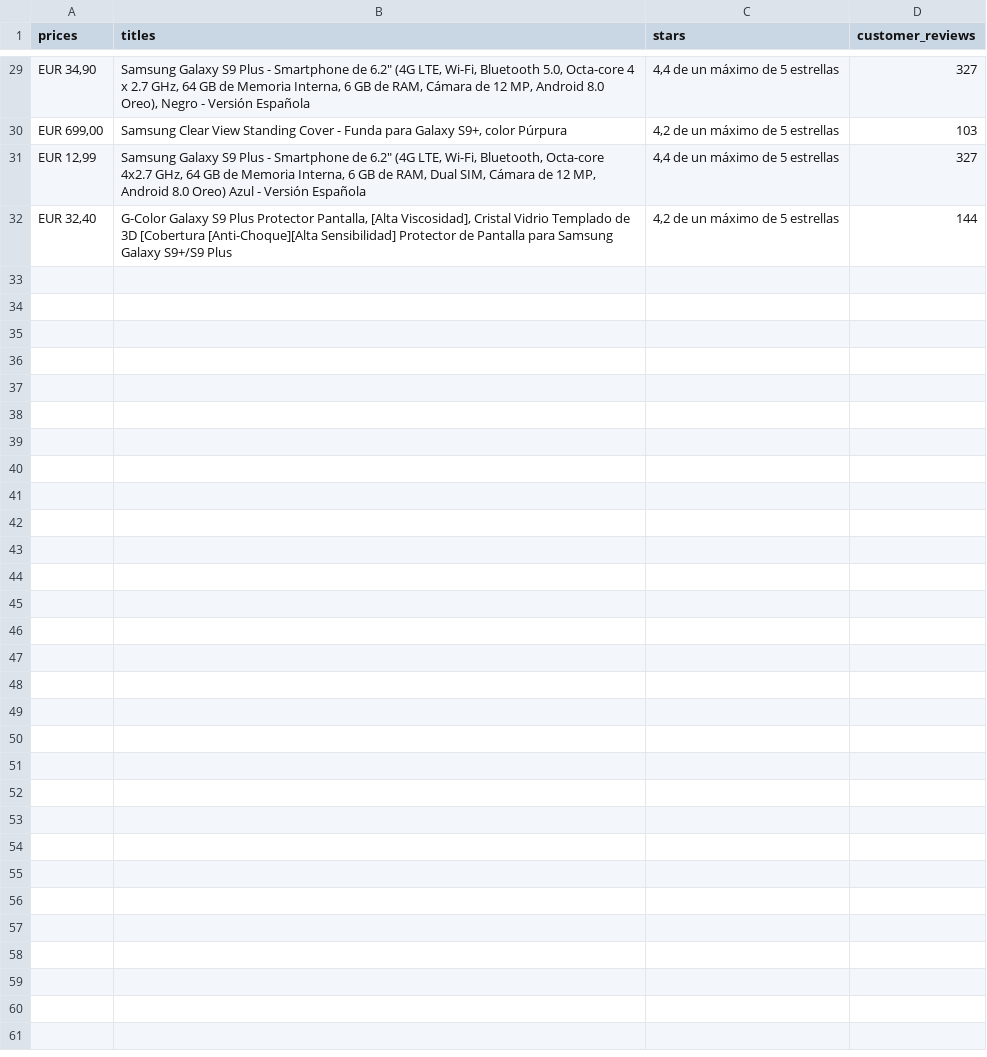
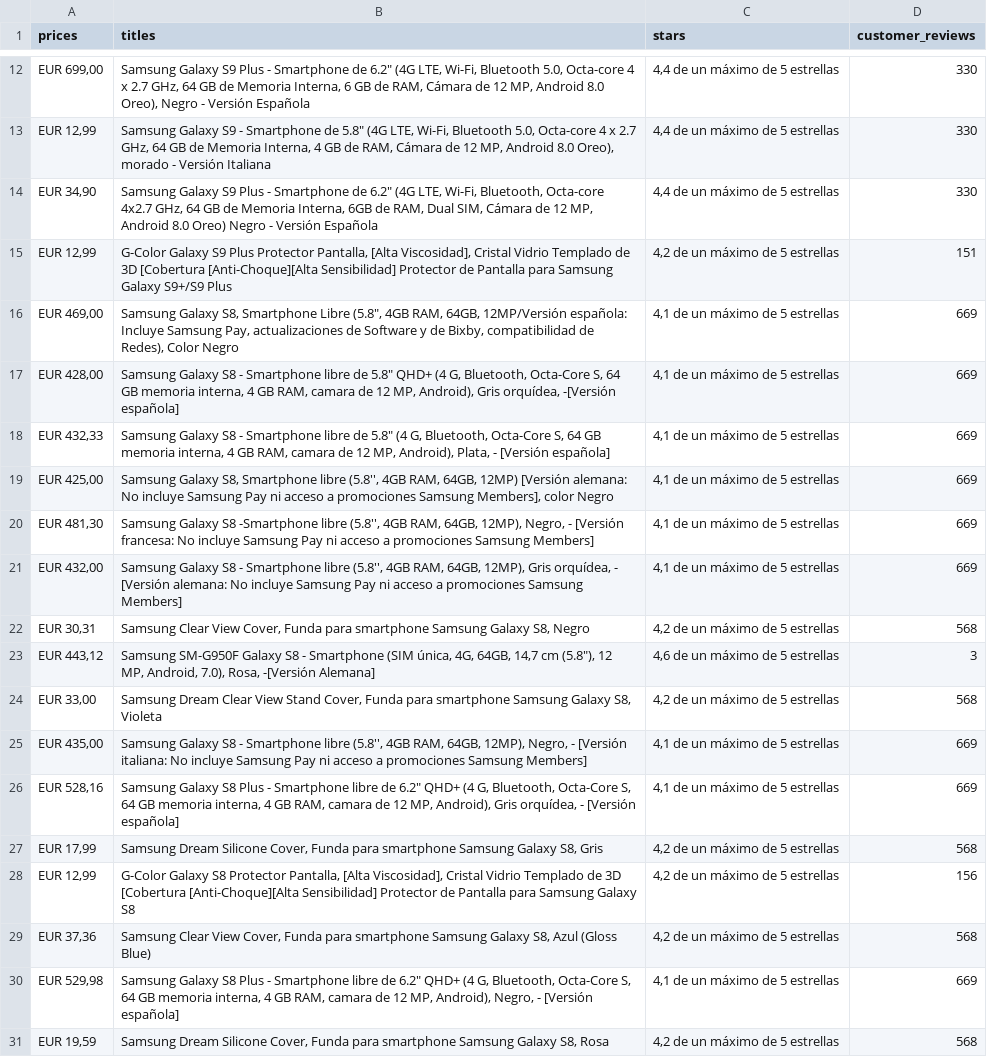
Before and after one commit to daniromero97/Python, a CSV file: e041-WebScraping/amazon_items.csv, drawn as a sheet; only a part is shown, gaps mark what is left out; the diff covers the shown part only.

```diff
--- a/e041-WebScraping/amazon_items.csv
+++ b/e041-WebScraping/amazon_items.csv
@@ -29,4 +12,20 @@ prices,titles,stars,customer_reviews
-"EUR 34,90","Samsung Galaxy S9 Plus - Smartphone de 6.2"" (4G LTE, Wi-Fi, Bluetooth 5.0, Octa-core 4 x 2.7 GHz, 64 GB de Memoria Interna, 6 GB de RAM, Cámara de 12 MP, Android 8.0 Oreo), Negro - Versión Española","4,4 de un máximo de 5 estrellas",327
-"EUR 699,00","Samsung Clear View Standing Cover - Funda para Galaxy S9+, color Púrpura","4,2 de un máximo de 5 estrellas",103
-"EUR 12,99","Samsung Galaxy S9 Plus - Smartphone de 6.2"" (4G LTE, Wi-Fi, Bluetooth, Octa-core 4x2.7 GHz, 64 GB de Memoria Interna, 6 GB de RAM, Dual SIM, Cámara de 12 MP, Android 8.0 Oreo) Azul - Versión Española","4,4 de un máximo de 5 estrellas",327
-"EUR 32,40","G-Color Galaxy S9 Plus Protector Pantalla, [Alta Viscosidad], Cristal Vidrio Templado de 3D [Cobertura [Anti-Choque][Alta Sensibilidad] Protector de Pantalla para Samsung Galaxy S9+/S9 Plus","4,2 de un máximo de 5 estrellas",144
+"EUR 699,00","Samsung Galaxy S9 Plus - Smartphone de 6.2"" (4G LTE, Wi-Fi, Bluetooth 5.0, Octa-core 4 x 2.7 GHz, 64 GB de Memoria Interna, 6 GB de RAM, Cámara de 12 MP, Android 8.0 Oreo), Negro - Versión Española","4,4 de un máximo de 5 estrellas",330
+"EUR 12,99","Samsung Galaxy S9 - Smartphone de 5.8"" (4G LTE, Wi-Fi, Bluetooth 5.0, Octa-core 4 x 2.7 GHz, 64 GB de Memoria Interna, 4 GB de RAM, Cámara de 12 MP, Android 8.0 Oreo), morado - Versión Italiana","4,4 de un máximo de 5 estrellas",330
+"EUR 34,90","Samsung Galaxy S9 Plus - Smartphone de 6.2"" (4G LTE, Wi-Fi, Bluetooth, Octa-core 4x2.7 GHz, 64 GB de Memoria Interna, 6GB de RAM, Dual SIM, Cámara de 12 MP, Android 8.0 Oreo) Negro - Versión Española","4,4 de un máximo de 5 estrellas",330
+"EUR 12,99","G-Color Galaxy S9 Plus Protector Pantalla, [Alta Viscosidad], Cristal Vidrio Templado de 3D [Cobertura [Anti-Choque][Alta Sensibilidad] Protector de Pantalla para Samsung Galaxy S9+/S9 Plus","4,2 de un máximo de 5 estrellas",151
+"EUR 469,00","Samsung Galaxy S8, Smartphone Libre (5.8"", 4GB RAM, 64GB, 12MP/Versión española: Incluye Samsung Pay, actualizaciones de Software y de Bixby, compatibilidad de Redes), Color Negro","4,1 de un máximo de 5 estrellas",669
+"EUR 428,00","Samsung Galaxy S8 - Smartphone libre de 5.8"" QHD+ (4 G, Bluetooth, Octa-Core S, 64 GB memoria interna, 4 GB RAM, camara de 12 MP, Android), Gris orquídea, -[Versión española]","4,1 de un máximo de 5 estrellas",669
+"EUR 432,33","Samsung Galaxy S8 - Smartphone libre de 5.8"" (4 G, Bluetooth, Octa-Core S, 64 GB memoria interna, 4 GB RAM, camara de 12 MP, Android), Plata, - [Versión española]","4,1 de un máximo de 5 estrellas",669
+"EUR 425,00","Samsung Galaxy S8, Smartphone libre (5.8'', 4GB RAM, 64GB, 12MP) [Versión alemana: No incluye Samsung Pay ni acceso a promociones Samsung Members], color Negro","4,1 de un máximo de 5 estrellas",669
+"EUR 481,30","Samsung Galaxy S8 -Smartphone libre (5.8'', 4GB RAM, 64GB, 12MP), Negro, - [Versión francesa: No incluye Samsung Pay ni acceso a promociones Samsung Members]","4,1 de un máximo de 5 estrellas",669
+"EUR 432,00","Samsung Galaxy S8 - Smartphone libre (5.8'', 4GB RAM, 64GB, 12MP), Gris orquídea, - [Versión alemana: No incluye Samsung Pay ni acceso a promociones Samsung Members]","4,1 de un máximo de 5 estrellas",669
+"EUR 30,31","Samsung Clear View Cover, Funda para smartphone Samsung Galaxy S8, Negro","4,2 de un máximo de 5 estrellas",568
+"EUR 443,12","Samsung SM-G950F Galaxy S8 - Smartphone (SIM única, 4G, 64GB, 14,7 cm (5.8""), 12 MP, Android, 7.0), Rosa, -[Versión Alemana]","4,6 de un máximo de 5 estrellas",3
+"EUR 33,00","Samsung Dream Clear View Stand Cover, Funda para smartphone Samsung Galaxy S8, Violeta","4,2 de un máximo de 5 estrellas",568
+"EUR 435,00","Samsung Galaxy S8 - Smartphone libre (5.8'', 4GB RAM, 64GB, 12MP), Negro, - [Versión italiana: No incluye Samsung Pay ni acceso a promociones Samsung Members]","4,1 de un máximo de 5 estrellas",669
+"EUR 528,16","Samsung Galaxy S8 Plus - Smartphone libre de 6.2"" QHD+ (4 G, Bluetooth, Octa-Core S, 64 GB memoria interna, 4 GB RAM, camara de 12 MP, Android), Gris orquídea, - [Versión española]","4,1 de un máximo de 5 estrellas",669
+"EUR 17,99","Samsung Dream Silicone Cover, Funda para smartphone Samsung Galaxy S8, Gris","4,2 de un máximo de 5 estrellas",568
+"EUR 12,99","G-Color Galaxy S8 Protector Pantalla, [Alta Viscosidad], Cristal Vidrio Templado de 3D [Cobertura [Anti-Choque][Alta Sensibilidad] Protector de Pantalla para Samsung Galaxy S8","4,2 de un máximo de 5 estrellas",156
+"EUR 37,36","Samsung Clear View Cover, Funda para smartphone Samsung Galaxy S8, Azul (Gloss Blue)","4,2 de un máximo de 5 estrellas",568
+"EUR 529,98","Samsung Galaxy S8 Plus - Smartphone libre de 6.2"" QHD+ (4 G, Bluetooth, Octa-Core S, 64 GB memoria interna, 4 GB RAM, camara de 12 MP, Android), Negro, - [Versión española]","4,1 de un máximo de 5 estrellas",669
+"EUR 19,59","Samsung Dream Silicone Cover, Funda para smartphone Samsung Galaxy S8, Rosa","4,2 de un máximo de 5 estrellas",568
```
Also changed, not shown: 1 added row, 18 removed rows and 14 edited cells elsewhere in this file, 1 other file.
